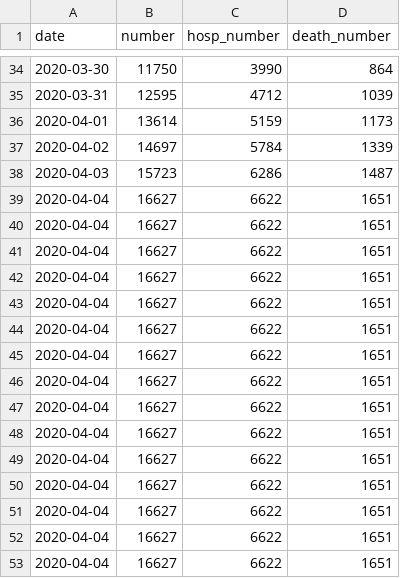
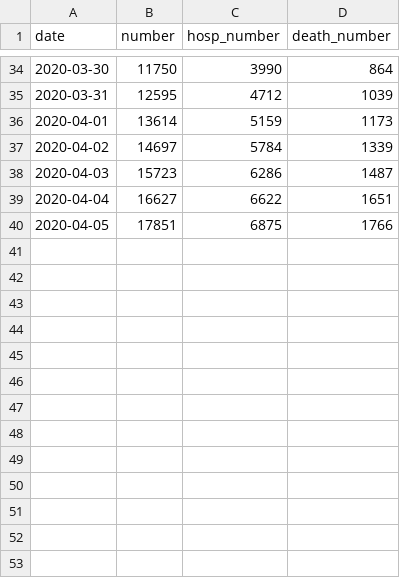
Before and after one commit to dhbangtroi/rtanalytics, a CSV file: rta-showcases/NL-daily.csv, drawn as a sheet; only a part is shown, gaps mark what is left out.

```diff
--- a/rta-showcases/NL-daily.csv
+++ b/rta-showcases/NL-daily.csv
@@ -39,15 +39,2 @@
 "2020-04-04",16627,6622,1651
-"2020-04-04",16627,6622,1651
-"2020-04-04",16627,6622,1651
-"2020-04-04",16627,6622,1651
-"2020-04-04",16627,6622,1651
-"2020-04-04",16627,6622,1651
-"2020-04-04",16627,6622,1651
-"2020-04-04",16627,6622,1651
-"2020-04-04",16627,6622,1651
-"2020-04-04",16627,6622,1651
-"2020-04-04",16627,6622,1651
-"2020-04-04",16627,6622,1651
-"2020-04-04",16627,6622,1651
-"2020-04-04",16627,6622,1651
-"2020-04-04",16627,6622,1651
+"2020-04-05",17851,6875,1766
```
Also changed, not shown: 4 other files.
